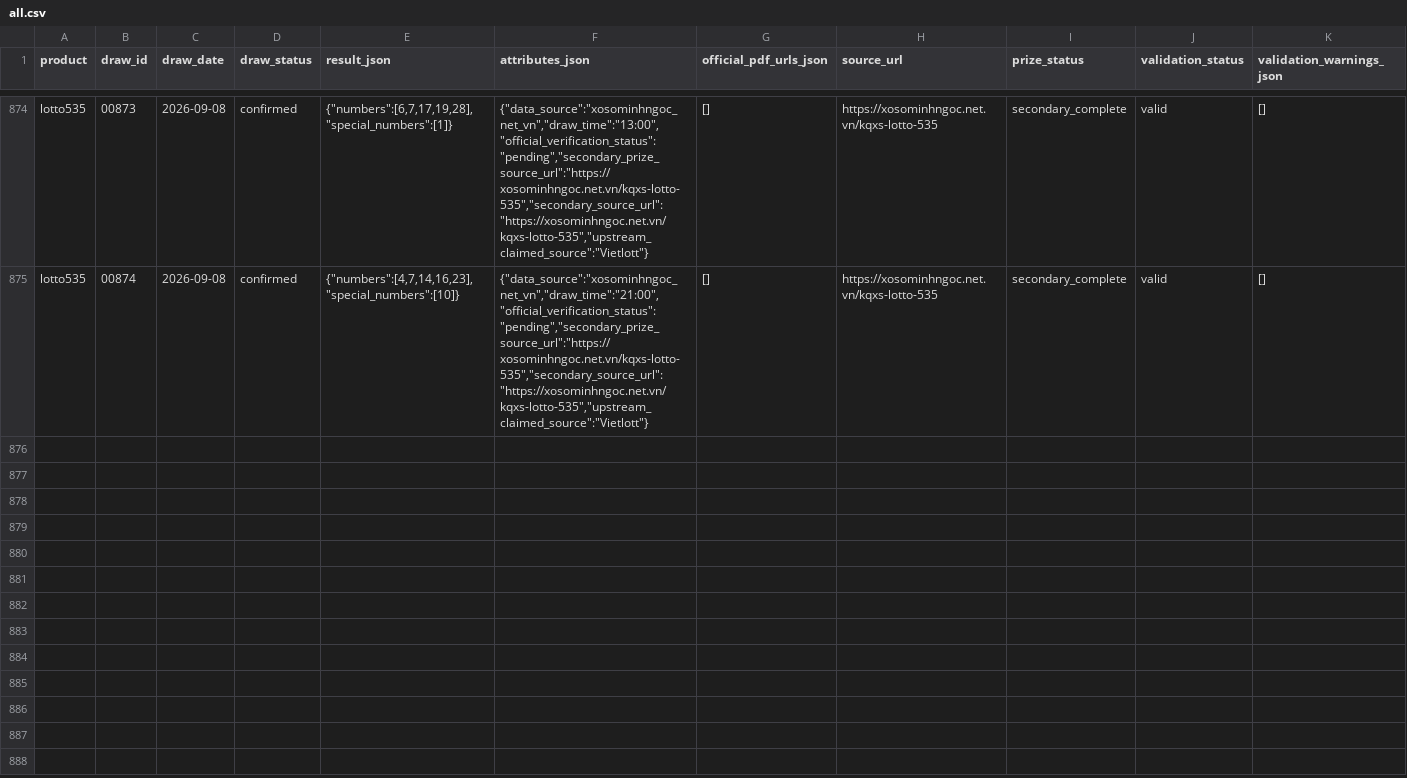
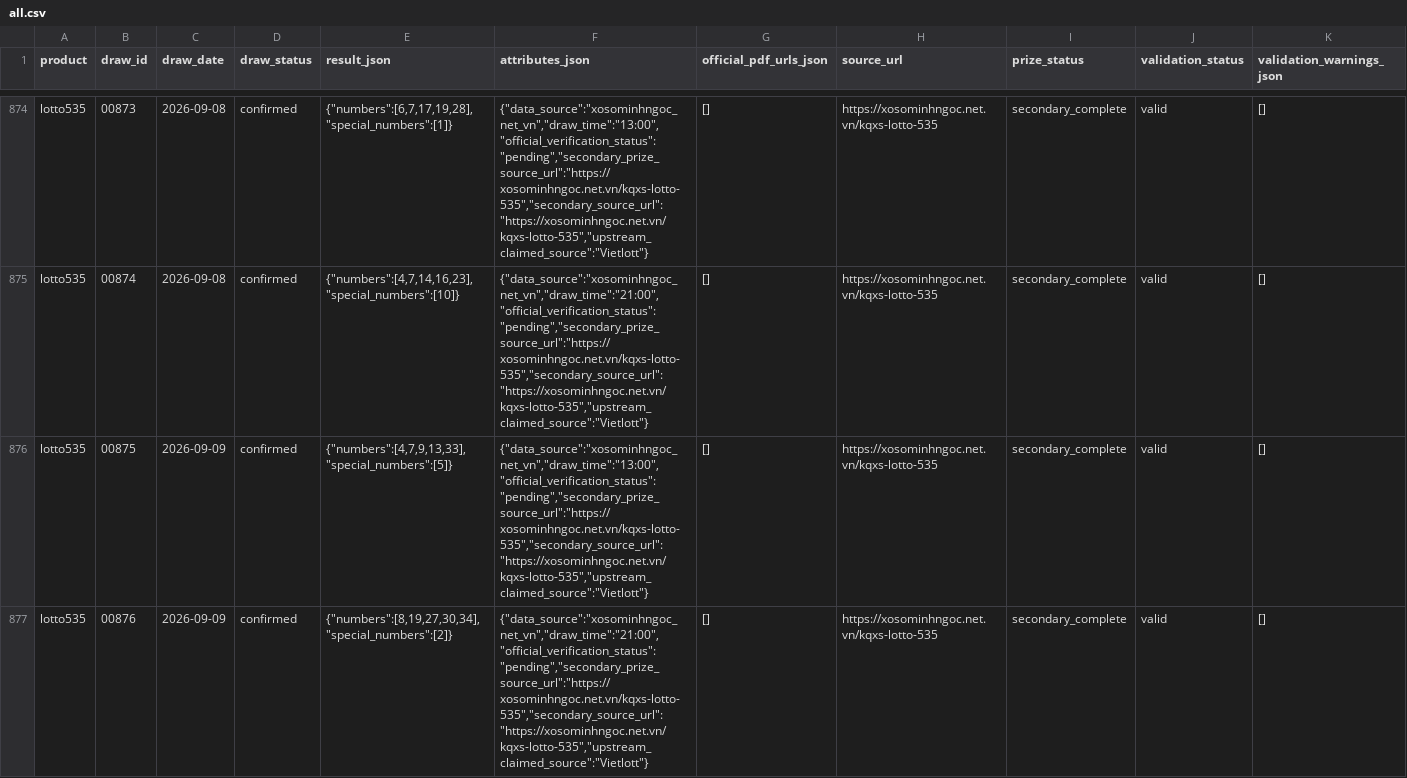
Before and after one commit to thuantn005/lotto-scan, a CSV file: data/all.csv, drawn as a sheet; only a part is shown, gaps mark what is left out; rows hold the shown columns only; the diff names each change by its address in the sheet, - before the commit and + after, or states it on an @@ line.

```diff
--- a/data/all.csv
+++ b/data/all.csv
+row 876: lotto535 | 00875 | 2026-09-09 | confirmed | {"numbers":[4,7,9,13,33],"special_numbers":[5]} | {"data_source":"xosominhngoc_net_vn","draw_time":"13:00","official_verification_status":"pending","secondary_prize_source_url":"https://xosominhngoc.net.vn/kqxs-lotto-535","secondary_source_url":"https://xosominhngoc.net.vn/kqxs-lotto-535","upstream_claimed_source":"Vietlott"} | [] | https://xosominhngoc.net.vn/kqxs-lotto-535 | secondary_complete | valid | []
+row 877: lotto535 | 00876 | 2026-09-09 | confirmed | {"numbers":[8,19,27,30,34],"special_numbers":[2]} | {"data_source":"xosominhngoc_net_vn","draw_time":"21:00","official_verification_status":"pending","secondary_prize_source_url":"https://xosominhngoc.net.vn/kqxs-lotto-535","secondary_source_url":"https://xosominhngoc.net.vn/kqxs-lotto-535","upstream_claimed_source":"Vietlott"} | [] | https://xosominhngoc.net.vn/kqxs-lotto-535 | secondary_complete | valid | []
```
Also changed, not shown: 3 other files.
